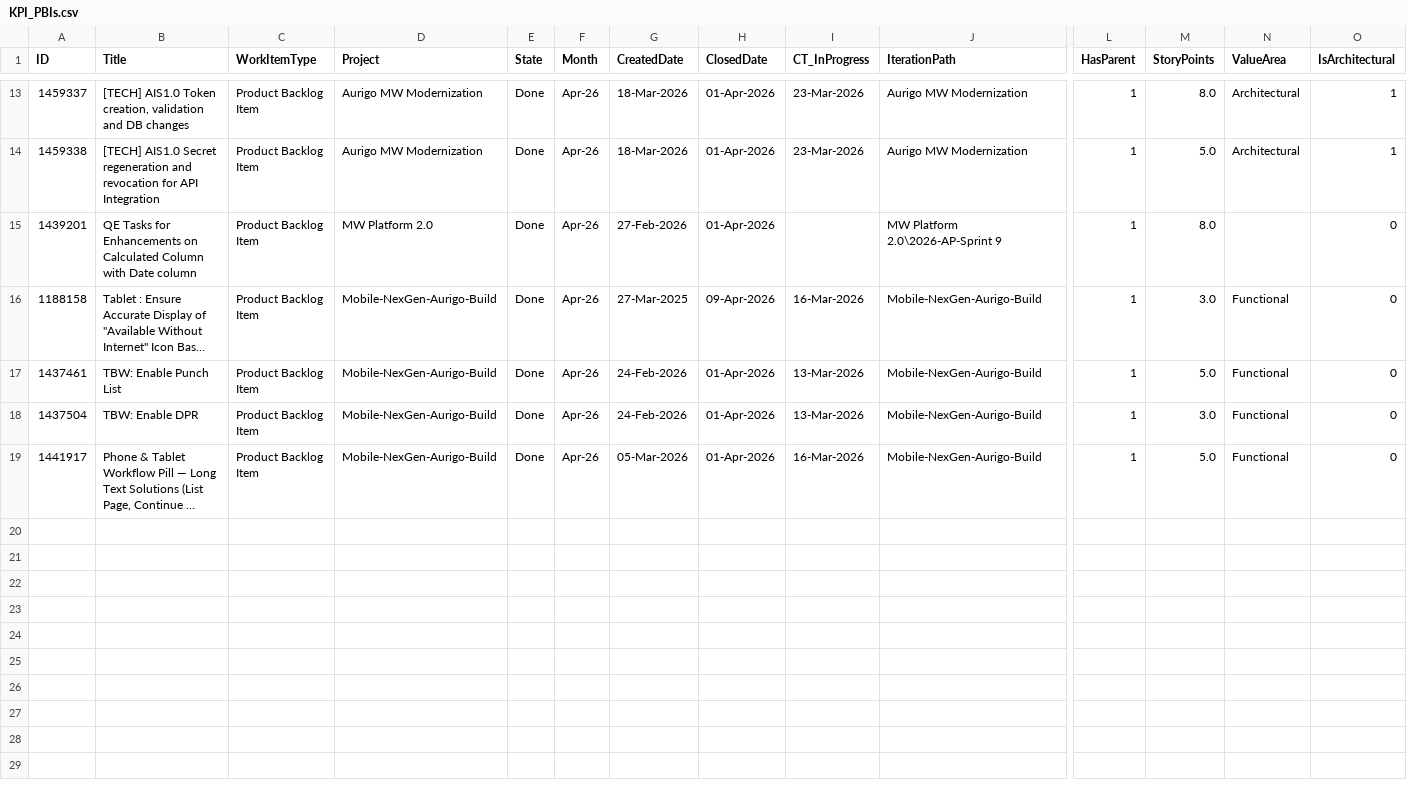
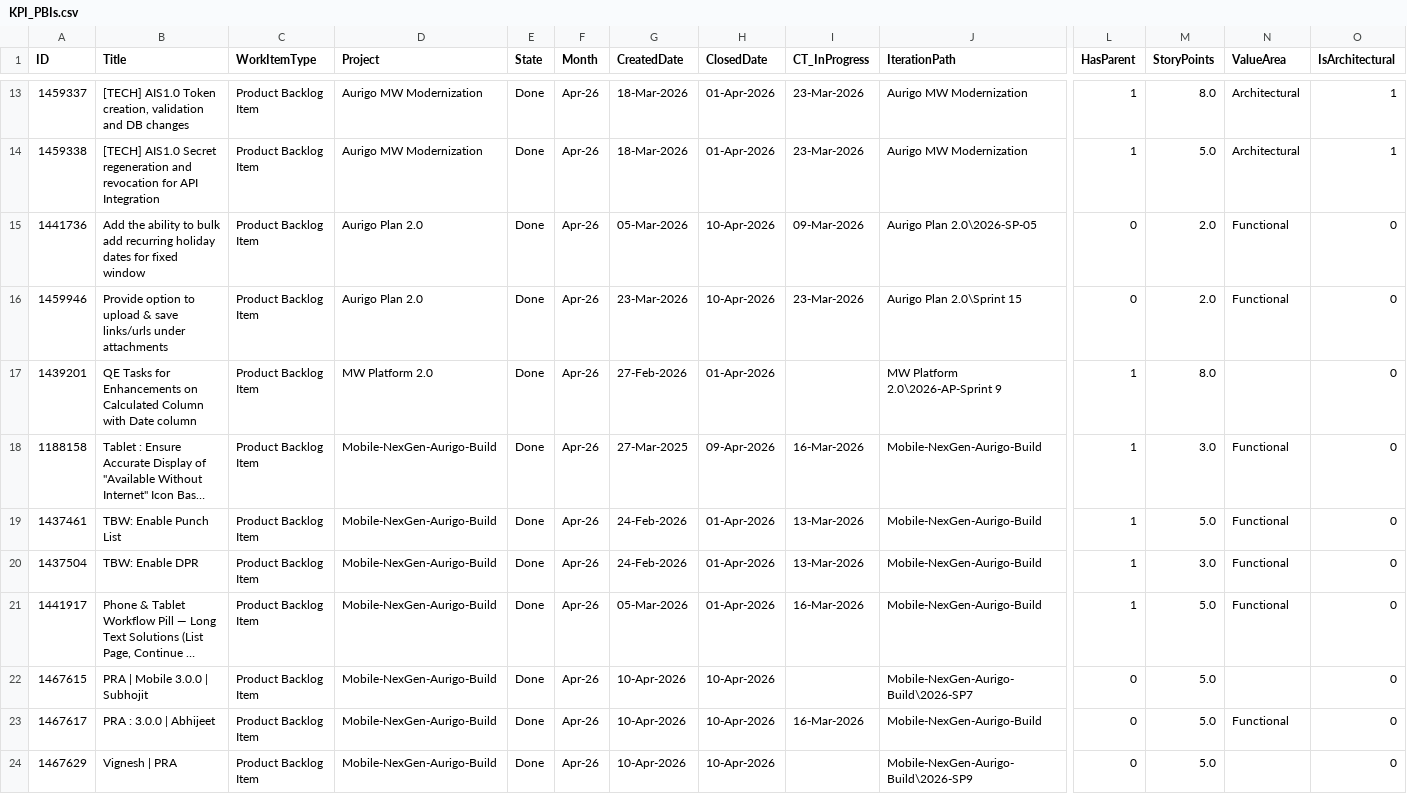
Before and after one commit to manishwali/Experiment, a CSV file: KPI_PBIs.csv, drawn as a sheet; only a part is shown, gaps mark what is left out; long unchanged cells end in …; rows hold the shown columns only; the diff names each change by its address in the sheet, - before the commit and + after, or states it on an @@ line.

```diff
--- a/KPI_PBIs.csv
+++ b/KPI_PBIs.csv
+row 15: 1441736 | Add the ability to bulk add recurring holiday dates for fixed window | Product Backlog Item | Aurigo Plan 2.0 | Done | Apr-26 | 05-Mar-2026 | 10-Apr-2026 | 09-Mar-2026 | Aurigo Plan 2.0\2026-SP-05 | 0 | 2.0 | Functional | 0
+row 16: 1459946 | Provide option to upload & save links/urls under attachments | Product Backlog Item | Aurigo Plan 2.0 | Done | Apr-26 | 23-Mar-2026 | 10-Apr-2026 | 23-Mar-2026 | Aurigo Plan 2.0\Sprint 15 | 0 | 2.0 | Functional | 0
+row 22: 1467615 | PRA | Mobile 3.0.0 | Subhojit | Product Backlog Item | Mobile-NexGen-Aurigo-Build | Done | Apr-26 | 10-Apr-2026 | 10-Apr-2026 |  | Mobile-NexGen-Aurigo-Build\2026-SP7 | 0 | 5.0 |  | 0
+row 23: 1467617 | PRA : 3.0.0 | Abhijeet | Product Backlog Item | Mobile-NexGen-Aurigo-Build | Done | Apr-26 | 10-Apr-2026 | 10-Apr-2026 | 16-Mar-2026 | Mobile-NexGen-Aurigo-Build | 0 | 5.0 | Functional | 0
+row 24: 1467629 | Vignesh | PRA | Product Backlog Item | Mobile-NexGen-Aurigo-Build | Done | Apr-26 | 10-Apr-2026 | 10-Apr-2026 |  | Mobile-NexGen-Aurigo-Build\2026-SP9 | 0 | 5.0 |  | 0
```
Also changed, not shown: KPI_Bugs.csv.
